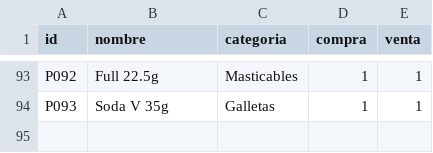
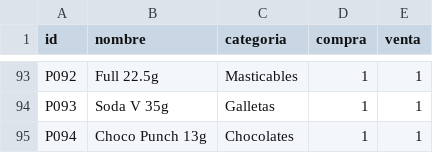
Before and after one commit to rujean/botin, a CSV file: productos.csv, drawn as a sheet; only a part is shown, gaps mark what is left out.

Commit message:
Add files via upload

```diff
--- a/productos.csv
+++ b/productos.csv
@@ -94 +94,2 @@ P092,Full 22.5g,Masticables,1,1
 P093,Soda V 35g,Galletas,1,1
+P094,Choco Punch 13g,Chocolates,1,1
```
